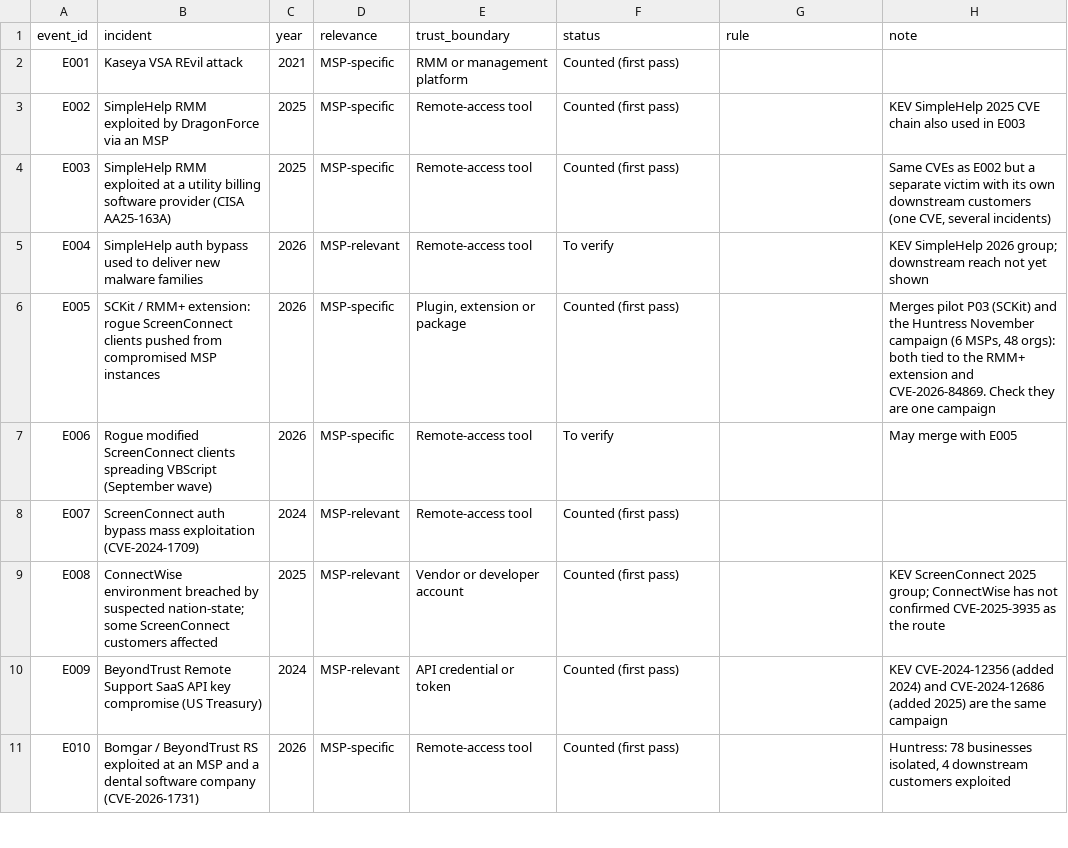
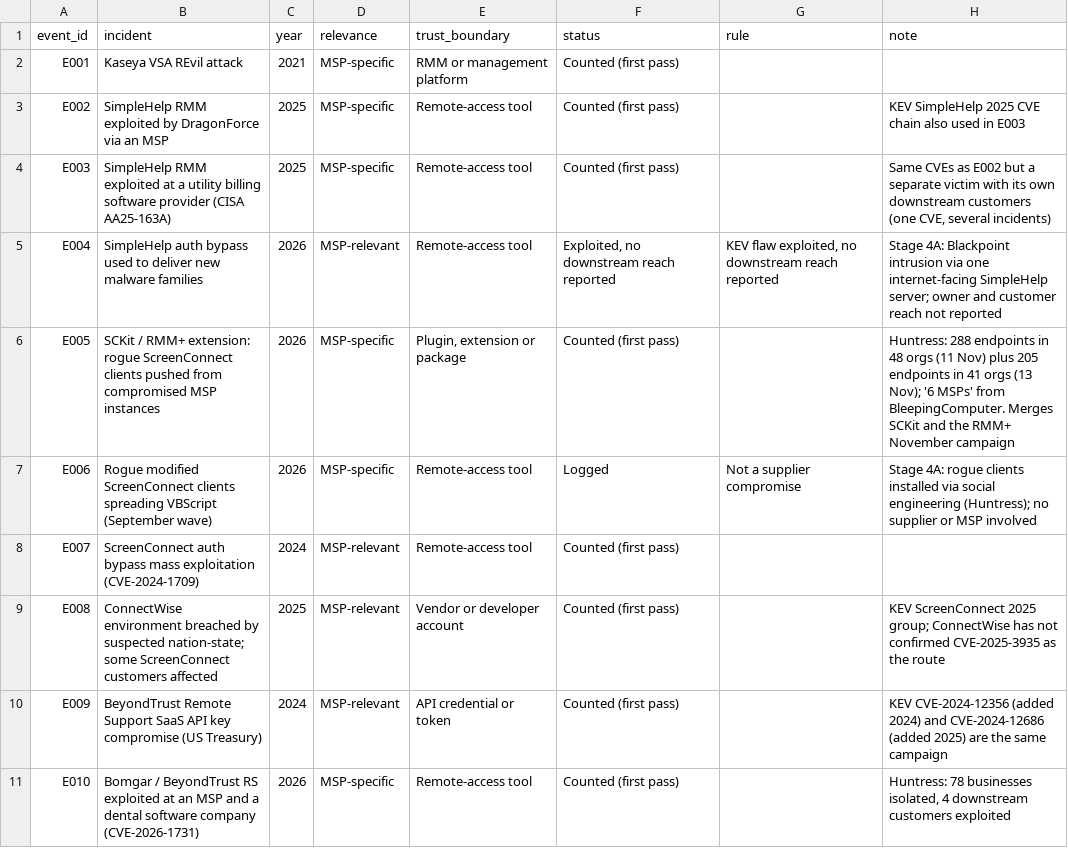
Before and after one commit to simei2k/supply-chain-research, a CSV file: studies/msp-supply-chain/data/dedupe/events.csv, drawn as a sheet; only a part is shown; the diff covers the shown part only.

Commit message:
Stage 4A: verify MSP candidates and recheck KEV downstream reach
- 26 MSP "to verify" events and 43 KEV groups checked against primary
  sources; verdicts and notes in data/dedupe/events.csv
- MSP subset 53 -> 63 counted; 8 still to verify; Veeam (P12) moved to
  exploited-no-downstream
- New events: Vertel, Inline Network Integration, Jelly Bean, Norway DSS,
  HIQ (Quest KACE), Commvault Metallic
- README decision 8 confirmed

```diff
--- a/studies/msp-supply-chain/data/dedupe/events.csv
+++ b/studies/msp-supply-chain/data/dedupe/events.csv
@@ -4,5 +4,5 @@ E002,SimpleHelp RMM exploited by DragonForce via an MSP,2025,MSP-specific,Remote
 E003,SimpleHelp RMM exploited at a utility billing software provider (CISA AA25-163A),2025,MSP-specific,Remote-access tool,Counted (first pass),,"Same CVEs as E002 but a separate victim with its own downstream customers (one CVE, several incidents)"
-E004,SimpleHelp auth bypass used to deliver new malware families,2026,MSP-relevant,Remote-access tool,To verify,,KEV SimpleHelp 2026 group; downstream reach not yet shown
-E005,SCKit / RMM+ extension: rogue ScreenConnect clients pushed from compromised MSP instances,2026,MSP-specific,"Plugin, extension or package",Counted (first pass),,"Merges pilot P03 (SCKit) and the Huntress November campaign (6 MSPs, 48 orgs): both tied to the RMM+ extension and CVE-2026-84869. Check they are one campaign"
-E006,Rogue modified ScreenConnect clients spreading VBScript (September wave),2026,MSP-specific,Remote-access tool,To verify,,May merge with E005
+E004,SimpleHelp auth bypass used to deliver new malware families,2026,MSP-relevant,Remote-access tool,"Exploited, no downstream reach reported","KEV flaw exploited, no downstream reach reported",Stage 4A: Blackpoint intrusion via one internet-facing SimpleHelp server; owner and customer reach not reported
+E005,SCKit / RMM+ extension: rogue ScreenConnect clients pushed from compromised MSP instances,2026,MSP-specific,"Plugin, extension or package",Counted (first pass),,Huntress: 288 endpoints in 48 orgs (11 Nov) plus 205 endpoints in 41 orgs (13 Nov); '6 MSPs' from BleepingComputer. Merges SCKit and the RMM+ November campaign
+E006,Rogue modified ScreenConnect clients spreading VBScript (September wave),2026,MSP-specific,Remote-access tool,Logged,Not a supplier compromise,Stage 4A: rogue clients installed via social engineering (Huntress); no supplier or MSP involved
 E007,ScreenConnect auth bypass mass exploitation (CVE-2024-1709),2024,MSP-relevant,Remote-access tool,Counted (first pass),,
```
Also changed, not shown: 6 added rows and 53 edited cells elsewhere in this file, studies/msp-supply-chain/data/candidates.csv, studies/msp-supply-chain/data/dedupe/event_map.csv, 3 other files.
